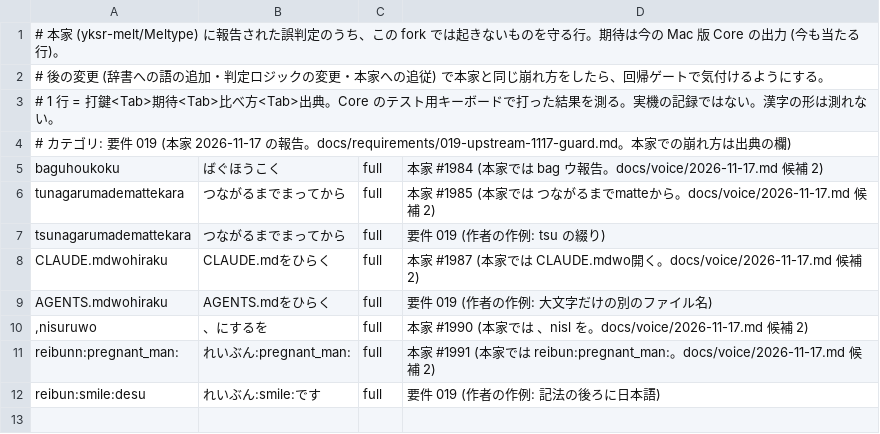
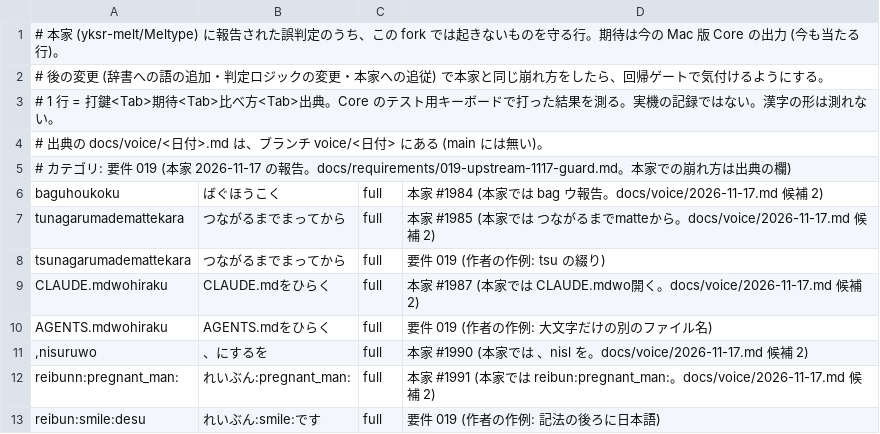
Before and after one commit to whitewater-png/Meltype-for-Mac, a TSV file: eval/cases/upstream-guards.tsv, drawn as a sheet.

```diff
--- a/eval/cases/upstream-guards.tsv
+++ b/eval/cases/upstream-guards.tsv
@@ -3,2 +3,3 @@
 # 1 行 = 打鍵<Tab>期待<Tab>比べ方<Tab>出典。Core のテスト用キーボードで打った結果を測る。実機の記録ではない。漢字の形は測れない。
+# 出典の docs/voice/<日付>.md は、ブランチ voice/<日付> にある (main には無い)。
 # カテゴリ: 要件 019 (本家 2026-11-17 の報告。docs/requirements/019-upstream-1117-guard.md。本家での崩れ方は出典の欄)
```
